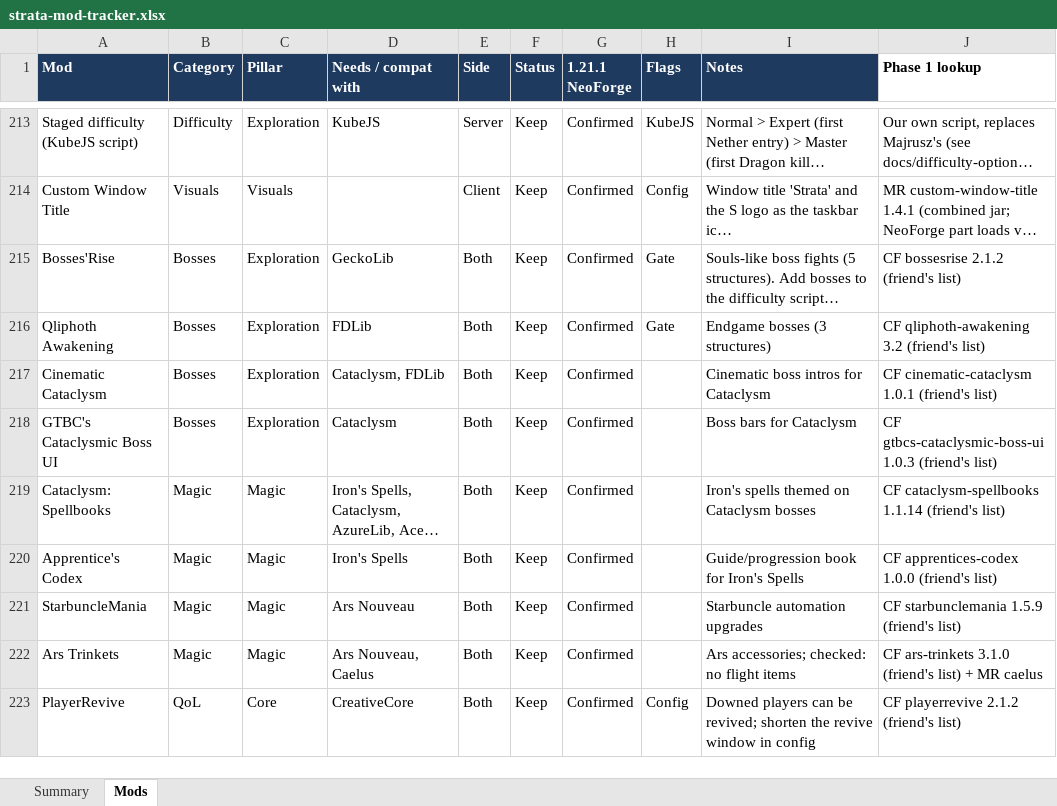
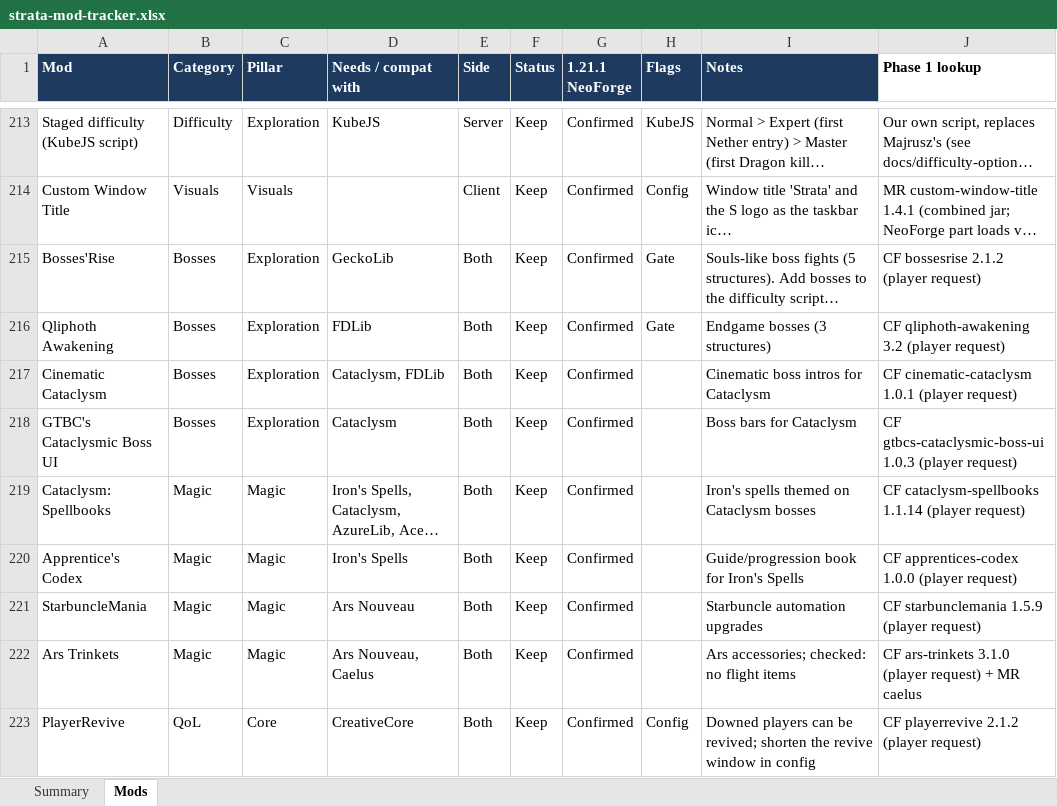
Before and after one commit to Darin-Barth/strata, an Excel workbook: docs/strata-mod-tracker.xlsx, sheet Mods, drawn as a sheet; only a part is shown, gaps mark what is left out; long unchanged cells end in …; values as stored, in another font and other column widths than the file's, no borders; conditional formats not drawn; the diff covers the shown part only; the diff names each change by its address in the sheet, - before the commit and + after, or states it on an @@ line.

```diff
--- a/docs/strata-mod-tracker.xlsx (sheet Mods)
+++ b/docs/strata-mod-tracker.xlsx (sheet Mods)
-J215 (Phase 1 lookup): CF bossesrise 2.1.2 (friend's list)
+J215 (Phase 1 lookup): CF bossesrise 2.1.2 (player request)
-J216 (Phase 1 lookup): CF qliphoth-awakening 3.2 (friend's list)
+J216 (Phase 1 lookup): CF qliphoth-awakening 3.2 (player request)
-J217 (Phase 1 lookup): CF cinematic-cataclysm 1.0.1 (friend's list)
+J217 (Phase 1 lookup): CF cinematic-cataclysm 1.0.1 (player request)
-J218 (Phase 1 lookup): …gtbcs-cataclysmic-boss-ui 1.0.3 (friend's list)
+J218 (Phase 1 lookup): …gtbcs-cataclysmic-boss-ui 1.0.3 (player request)
-J219 (Phase 1 lookup): …cataclysm-spellbooks 1.1.14 (friend's list)
+J219 (Phase 1 lookup): …cataclysm-spellbooks 1.1.14 (player request)
-J220 (Phase 1 lookup): CF apprentices-codex 1.0.0 (friend's list)
+J220 (Phase 1 lookup): CF apprentices-codex 1.0.0 (player request)
-J221 (Phase 1 lookup): CF starbunclemania 1.5.9 (friend's list)
+J221 (Phase 1 lookup): CF starbunclemania 1.5.9 (player request)
-J222 (Phase 1 lookup): …ars-trinkets 3.1.0 (friend's list) + MR…
+J222 (Phase 1 lookup): …ars-trinkets 3.1.0 (player request) + MR…
-J223 (Phase 1 lookup): CF playerrevive 2.1.2 (friend's list)
+J223 (Phase 1 lookup): CF playerrevive 2.1.2 (player request)
```
Also changed, not shown: 40 edited cells elsewhere in this sheet, sheet Summary, 56 other files.
